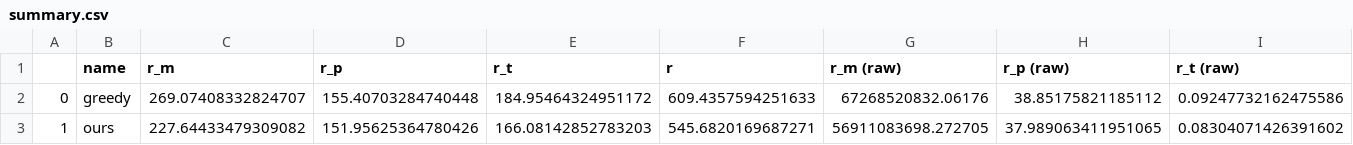
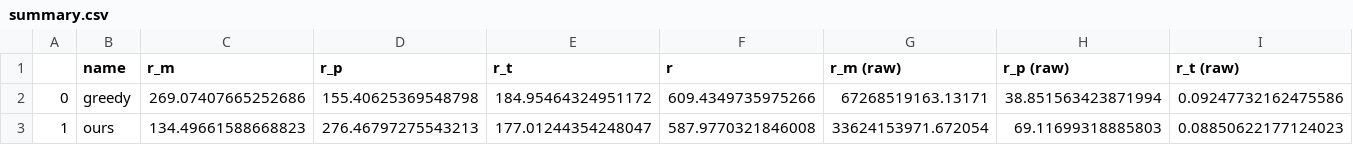
Before and after one commit to hychyc1/Renovation, a CSV file: Eval_results/Chaoyang/summary.csv, drawn as a sheet.

```diff
--- a/Eval_results/Chaoyang/summary.csv
+++ b/Eval_results/Chaoyang/summary.csv
@@ -1,3 +1,3 @@
 ,name,r_m,r_p,r_t,r,r_m (raw),r_p (raw),r_t (raw)
-0,greedy,269.07408332824707,155.40703284740448,184.95464324951172,609.4357594251633,67268520832.06176,38.85175821185112,0.09247732162475586
-1,ours,227.64433479309082,151.95625364780426,166.08142852783203,545.6820169687271,56911083698.272705,37.989063411951065,0.08304071426391602
+0,greedy,269.07407665252686,155.40625369548798,184.95464324951172,609.4349735975266,67268519163.13171,38.851563423871994,0.09247732162475586
+1,ours,134.49661588668823,276.46797275543213,177.01244354248047,587.9770321846008,33624153971.672054,69.11699318885803,0.08850622177124023
```
Also changed, not shown: Eval_results/Chaoyang/report_greedy.csv, Eval_results/Chaoyang/report_ours.csv, 8 other files.
